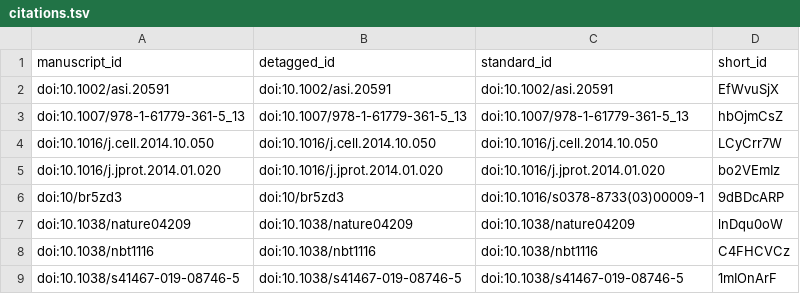
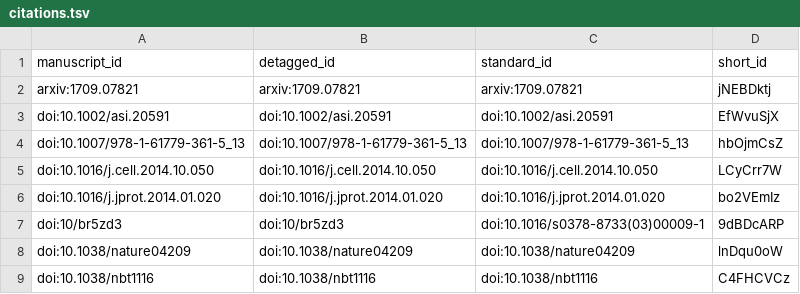
Before and after one commit to greenelab/xswap-manuscript, a TSV file: citations.tsv, drawn as a sheet; only a part is shown; the shorter side is filled out with more unchanged rows; the diff names each change by its address in the sheet, - before the commit and + after, or states it on an @@ line.

Commit message:
Add a few sentences on implementation (#35)
This build is based on
https://github.com/greenelab/xswap-manuscript/commit/8b8dbabe1c8f1b29b9af09a2808bdf8ed386fed0.

This commit was created by the following Travis CI build and job:
https://travis-ci.com/greenelab/xswap-manuscript/builds/123771797
https://travis-ci.com/greenelab/xswap-manuscript/jobs/226420872

[ci skip]

The full commit message that triggered this build is copied below:

Add a few sentences on implementation (#35)

Merges https://github.com/greenelab/xswap-manuscript/pull/35

Co-authored-by: Chris Williams <chrsunwil@users.noreply.github.com>

```diff
--- a/citations.tsv
+++ b/citations.tsv
+row 2: arxiv:1709.07821 | arxiv:1709.07821 | arxiv:1709.07821 | jNEBDktj
```
Also changed, not shown: 5 other files.
